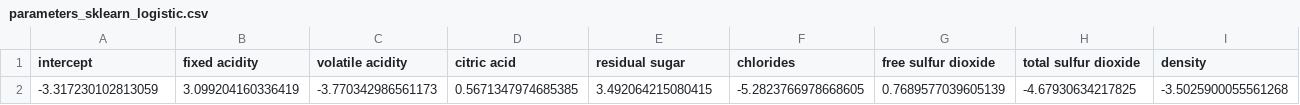
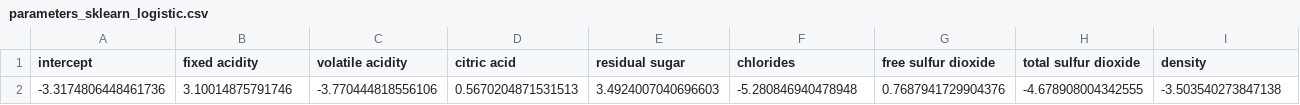
Before and after one commit to thealphadollar/CS60050-ML-Assignments, a CSV file: Assignment_2/results/parameters_sklearn_logistic.csv, drawn as a sheet; only a part is shown; removed rows and columns are numbered as before the commit, all else as after; rows hold the shown columns only; the diff names each change by its address in the sheet, - before the commit and + after, or states it on an @@ line.

```diff
--- a/Assignment_2/results/parameters_sklearn_logistic.csv
+++ b/Assignment_2/results/parameters_sklearn_logistic.csv
-row 2: -3.317230102813059 | 3.099204160336419 | -3.770342986561173 | 0.5671347974685385 | 3.492064215080415 | -5.2823766978668605 | 0.7689577039605139 | -4.67930634217825 | -3.5025900055561268
+row 2: -3.3174806448461736 | 3.10014875791746 | -3.770444818556106 | 0.5670204871531513 | 3.4924007040696603 | -5.280846940478948 | 0.7687941729904376 | -4.678908004342555 | -3.503540273847138
```
Also changed, not shown: Assignment_2/results/parameters_manual_logistic.csv, 2 other files.
